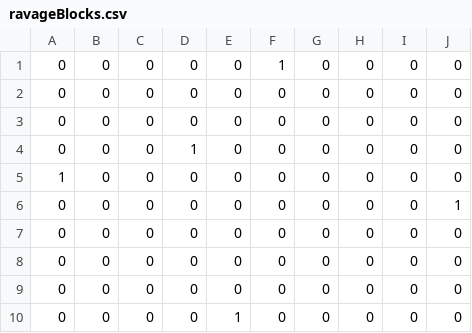
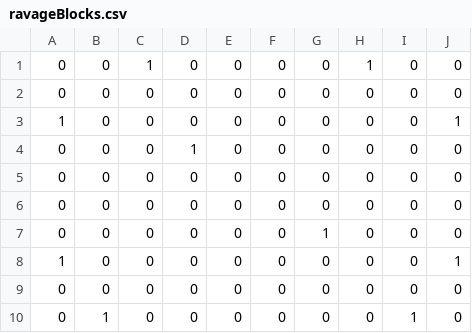
Before and after one commit to Sh1onSato/TD3_L3, a CSV file: DirectXGame/Resources/mapCsv/STAGE7/ravageBlocks.csv, drawn as a sheet.

```diff
--- a/DirectXGame/Resources/mapCsv/STAGE7/ravageBlocks.csv
+++ b/DirectXGame/Resources/mapCsv/STAGE7/ravageBlocks.csv
@@ -1,10 +1,10 @@
-0,0,0,0,0,1,0,0,0,0
+0,0,1,0,0,0,0,1,0,0
+0,0,0,0,0,0,0,0,0,0
+1,0,0,0,0,0,0,0,0,1
+0,0,0,1,0,0,0,0,0,0
 0,0,0,0,0,0,0,0,0,0
 0,0,0,0,0,0,0,0,0,0
-0,0,0,1,0,0,0,0,0,0
-1,0,0,0,0,0,0,0,0,0
-0,0,0,0,0,0,0,0,0,1
+0,0,0,0,0,0,1,0,0,0
+1,0,0,0,0,0,0,0,0,1
 0,0,0,0,0,0,0,0,0,0
-0,0,0,0,0,0,0,0,0,0
-0,0,0,0,0,0,0,0,0,0
-0,0,0,0,1,0,0,0,0,0
+0,1,0,0,0,0,0,0,1,0
```
Also changed, not shown: DirectXGame/Resources/mapCsv/STAGE7/upperBlocks.csv, DirectXGame/Resources/mapCsv/STAGE8/ravageBlocks.csv, 1 other file.
